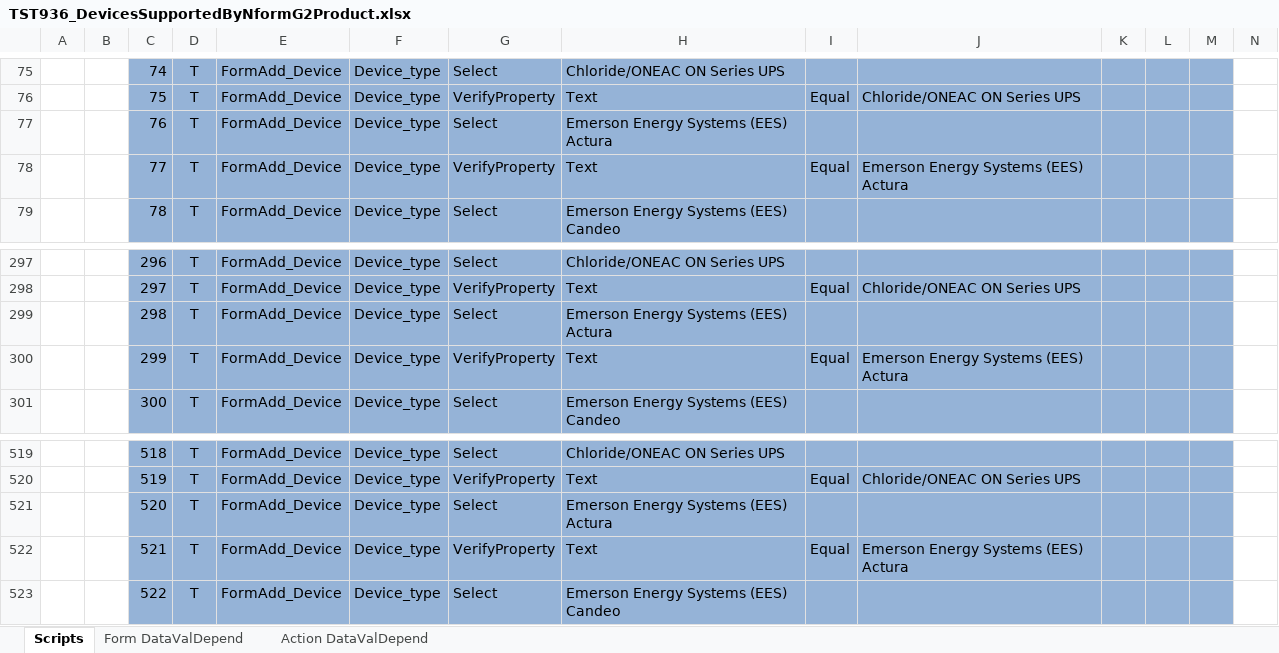
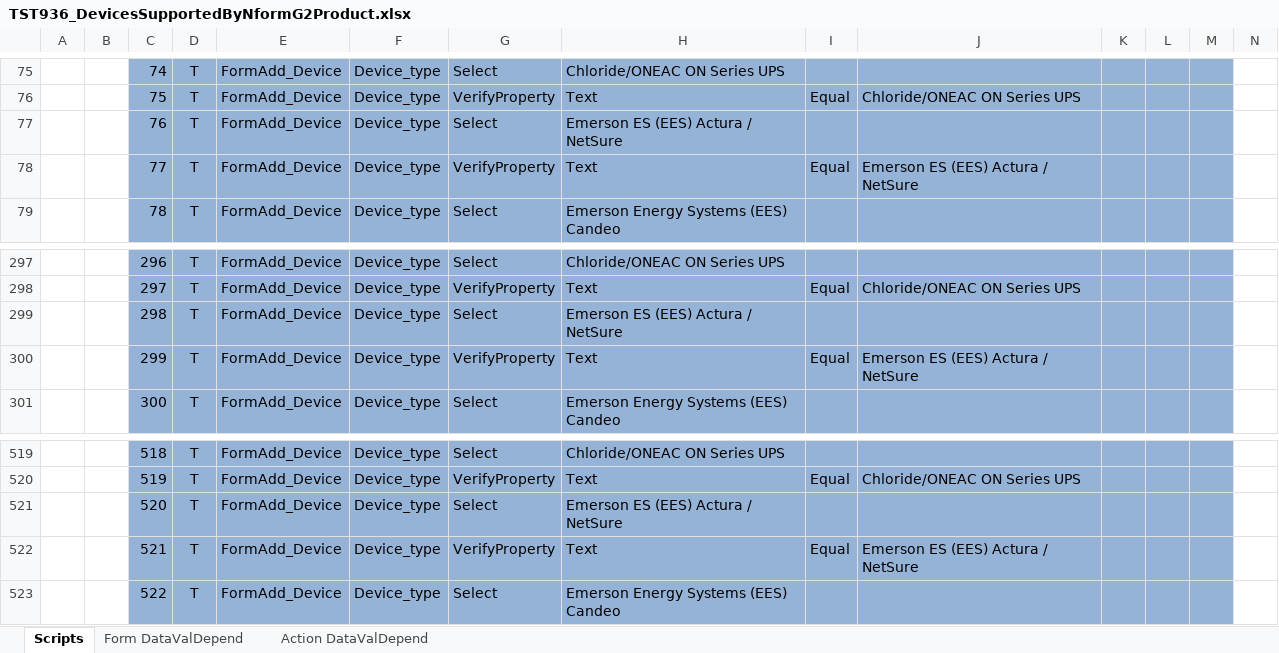
Before and after one commit to YouwenYao/Kwang, an Excel workbook: NformTester/NformTester/keywordscripts/TST936_DevicesSupportedByNformG2Product.xlsx, sheet Scripts, drawn as a sheet; only a part is shown, gaps mark what is left out; values as stored, in another font and other column widths than the file's, no borders; conditional formats not drawn; 1 other sheet too large or unreadable and not compared; the diff names each change by its address in the sheet, - before the commit and + after, or states it on an @@ line.

```diff
--- a/NformTester/NformTester/keywordscripts/TST936_DevicesSupportedByNformG2Product.xlsx (sheet Scripts)
+++ b/NformTester/NformTester/keywordscripts/TST936_DevicesSupportedByNformG2Product.xlsx (sheet Scripts)
-H77: Emerson Energy Systems (EES) Actura
+H77: Emerson ES (EES) Actura / NetSure
-J78: Emerson Energy Systems (EES) Actura
+J78: Emerson ES (EES) Actura / NetSure
-H299: Emerson Energy Systems (EES) Actura
+H299: Emerson ES (EES) Actura / NetSure
-J300: Emerson Energy Systems (EES) Actura
+J300: Emerson ES (EES) Actura / NetSure
-H521: Emerson Energy Systems (EES) Actura
+H521: Emerson ES (EES) Actura / NetSure
-J522: Emerson Energy Systems (EES) Actura
+J522: Emerson ES (EES) Actura / NetSure
```
Also changed, not shown: NformTester/NformTester/keywordscripts/TST1353_UninstallationProcess.xlsx, NformTester/NformTester/keywordscripts/TST931_InstallViewerOnly.xlsx, 8 other files.
